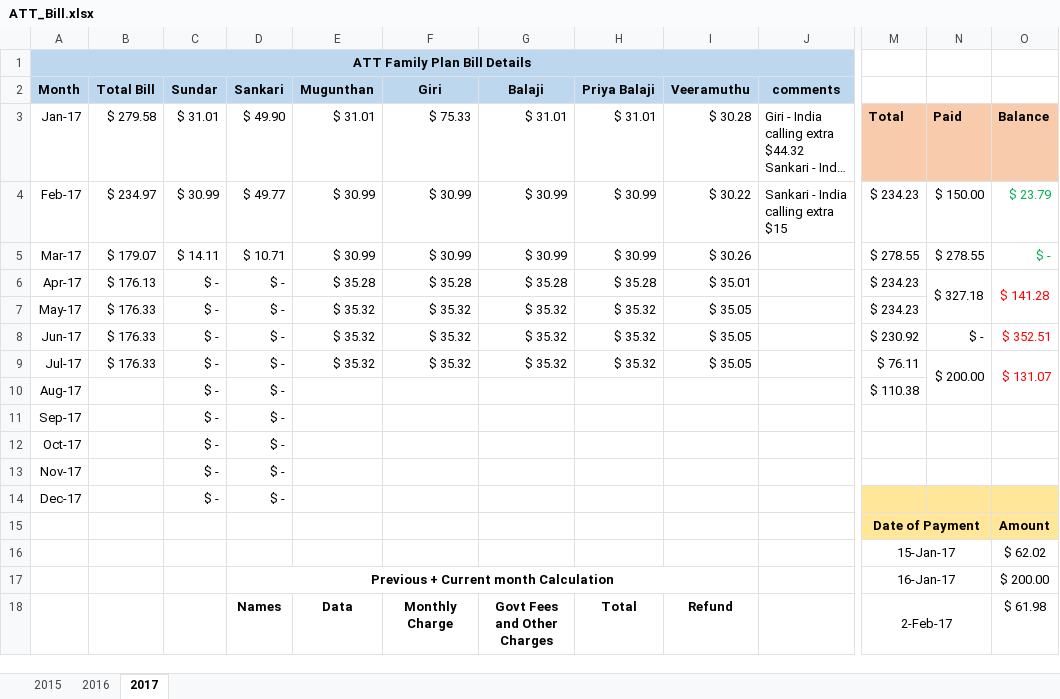
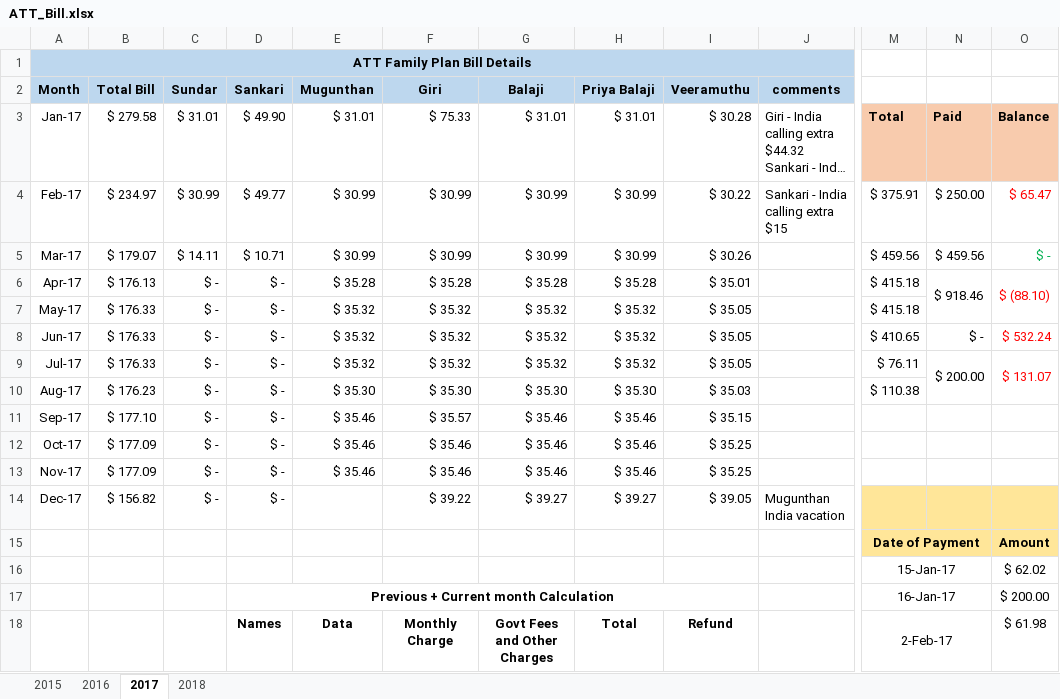
Before and after one commit to girias/ATT_Family_Plan, an Excel workbook: ATT_Bill.xlsx, sheet 2017, drawn as a sheet; only a part is shown, gaps mark what is left out; long unchanged cells end in …; values as stored, in another font and other column widths than the file's, no borders; the diff covers the shown part only; the diff names each change by its address in the sheet, - before the commit and + after, or states it on an @@ line.

Commit message:
updated 2017 and 2018 bill

```diff
--- a/ATT_Bill.xlsx (sheet 2017)
+++ b/ATT_Bill.xlsx (sheet 2017)
+sheet tab: 2018
-M4: $ 234.23
+M4: $ 375.91
-N4: $ 150.00
+N4: $ 250.00
-O4: $ 23.79
+O4: $ 65.47
-O4 text colour: #00B050
+O4 text colour: #FF0000
-M5: $ 278.55
+M5: $ 459.56
-N5: $ 278.55
+N5: $ 459.56
-M6:M7: $ 234.23
+M6:M7: $ 415.18
-N6: $ 327.18
+N6: $ 918.46
-O6: $ 141.28
+O6: $ (88.10)
-M8: $ 230.92
+M8: $ 410.65
-O8: $ 352.51
+O8: $ 532.24
-B10 (Total Bill): (empty)
+B10 (Total Bill): $ 176.23
-E10 (Mugunthan): (empty)
+E10 (Mugunthan): $ 35.30
-F10 (Giri): (empty)
+F10 (Giri): $ 35.30
-G10 (Balaji): (empty)
+G10 (Balaji): $ 35.30
-H10 (Priya Balaji): (empty)
+H10 (Priya Balaji): $ 35.30
-I10 (Veeramuthu): (empty)
+I10 (Veeramuthu): $ 35.03
-B11 (Total Bill): (empty)
+B11 (Total Bill): $ 177.10
-E11:E13 (Mugunthan): (empty)
+E11:E13 (Mugunthan): $ 35.46
-F11 (Giri): (empty)
+F11 (Giri): $ 35.57
-G11:G13 (Balaji): (empty)
+G11:G13 (Balaji): $ 35.46
-H11:H13 (Priya Balaji): (empty)
+H11:H13 (Priya Balaji): $ 35.46
-I11 (Veeramuthu): (empty)
+I11 (Veeramuthu): $ 35.15
-B12:B13 (Total Bill): (empty)
+B12:B13 (Total Bill): $ 177.09
-F12:F13 (Giri): (empty)
+F12:F13 (Giri): $ 35.46
-I12:I13 (Veeramuthu): (empty)
+I12:I13 (Veeramuthu): $ 35.25
-B14 (Total Bill): (empty)
+B14 (Total Bill): $ 156.82
-F14 (Giri): (empty)
+F14 (Giri): $ 39.22
-G14 (Balaji): (empty)
+G14 (Balaji): $ 39.27
-H14 (Priya Balaji): (empty)
+H14 (Priya Balaji): $ 39.27
-I14 (Veeramuthu): (empty)
+I14 (Veeramuthu): $ 39.05
-J14 (comments): (empty)
+J14 (comments): Mugunthan India vacation
```
Also changed, not shown: 5 added rows, 5 removed rows and 13 edited cells elsewhere in this sheet.
